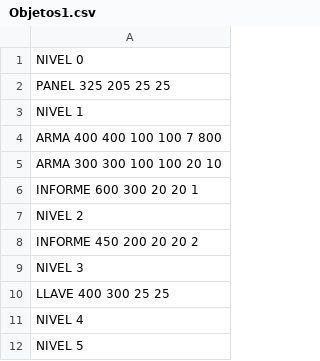
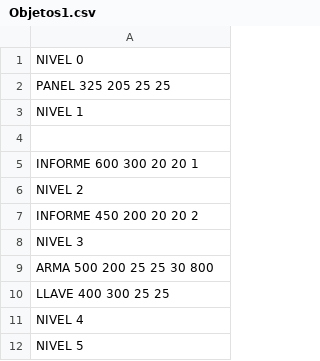
Before and after one commit to AAA-Studio/Experiment-A.L., a CSV file: bmps/Objetos/Objetos1.csv, drawn as a sheet; only a part is shown.

```diff
--- a/bmps/Objetos/Objetos1.csv
+++ b/bmps/Objetos/Objetos1.csv
@@ -3,4 +3,3 @@ PANEL 325 205 25 25
 NIVEL 1
-ARMA 400 400 100 100 7 800
-ARMA 300 300 100 100 20 10
+
 INFORME 600 300 20 20 1
@@ -9,2 +8,3 @@ INFORME 450 200 20 20 2
 NIVEL 3
+ARMA 500 200 25 25 30 800
 LLAVE 400 300 25 25
```
Also changed, not shown: 23 other files.
